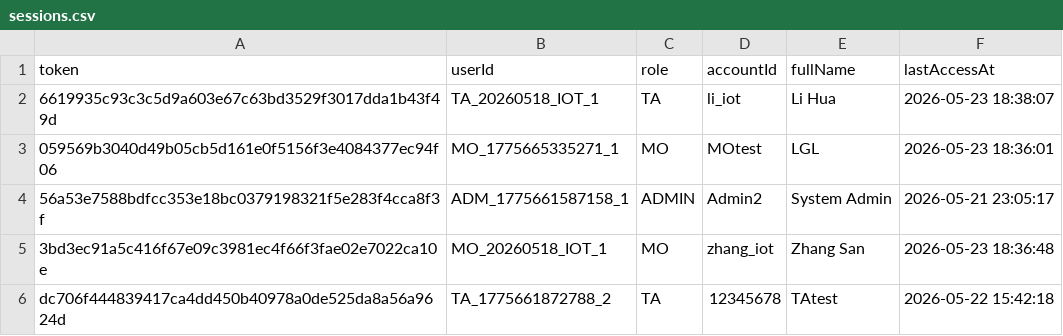
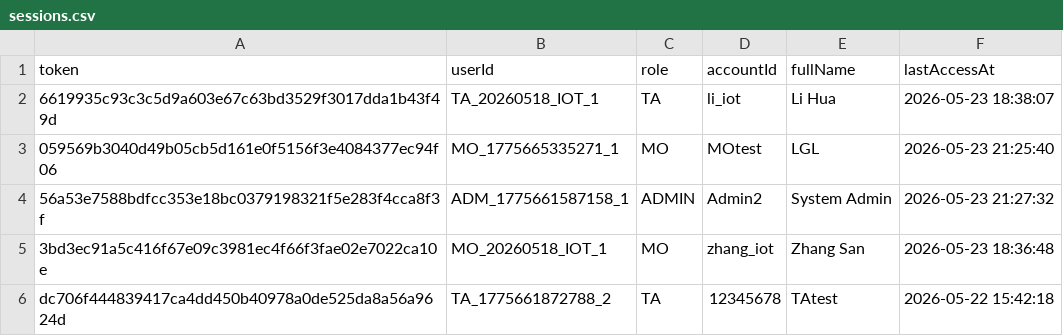
Before and after one commit to Gelinghan-bot/Software-Engineering_Group70, a CSV file: data/sessions.csv, drawn as a sheet.

```diff
--- a/data/sessions.csv
+++ b/data/sessions.csv
@@ -2,4 +2,4 @@ token,userId,role,accountId,fullName,lastAccessAt
 6619935c93c3c5d9a603e67c63bd3529f3017dda1b43f49d,TA_20260518_IOT_1,TA,li_iot,Li Hua,2026-05-23 18:38:07
-059569b3040d49b05cb5d161e0f5156f3e4084377ec94f06,MO_1775665335271_1,MO,MOtest,LGL,2026-05-23 18:36:01
-56a53e7588bdfcc353e18bc0379198321f5e283f4cca8f3f,ADM_1775661587158_1,ADMIN,Admin2,System Admin,2026-05-21 23:05:17
+059569b3040d49b05cb5d161e0f5156f3e4084377ec94f06,MO_1775665335271_1,MO,MOtest,LGL,2026-05-23 21:25:40
+56a53e7588bdfcc353e18bc0379198321f5e283f4cca8f3f,ADM_1775661587158_1,ADMIN,Admin2,System Admin,2026-05-23 21:27:32
 3bd3ec91a5c416f67e09c3981ec4f66f3fae02e7022ca10e,MO_20260518_IOT_1,MO,zhang_iot,Zhang San,2026-05-23 18:36:48
```
Also changed, not shown: 1 other file.
